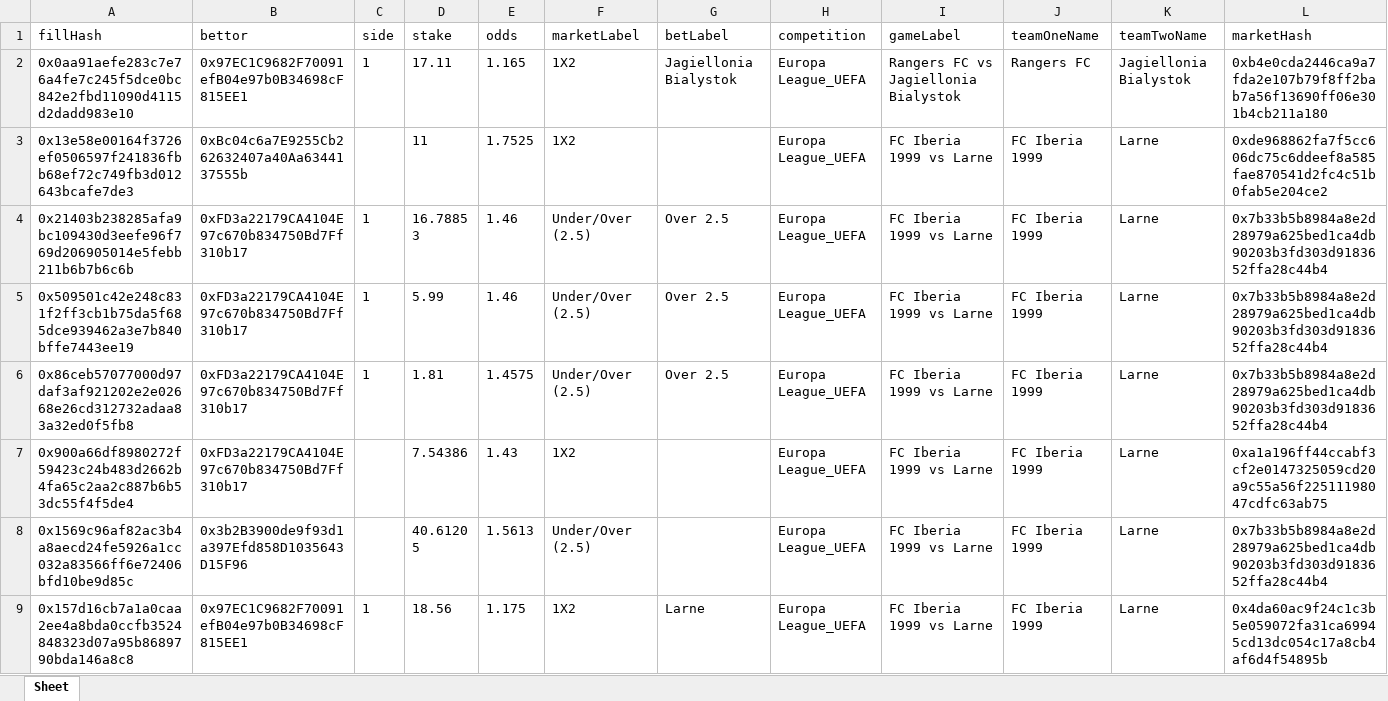
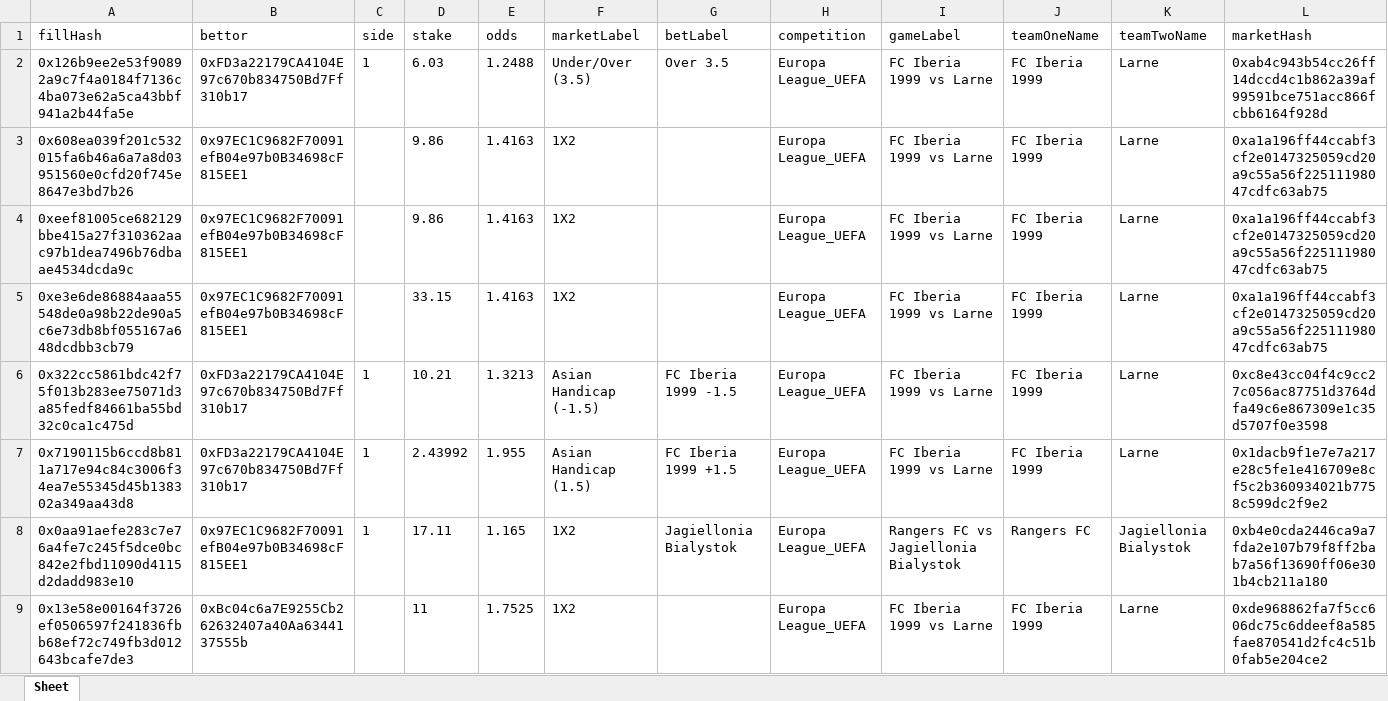
Before and after one commit to aimidas1/transactions_sxbet, an Excel workbook: data/sxbet/ligas/Europa League_UEFA/trades.xlsx, sheet Sheet, drawn as a sheet; only a part is shown; the shorter side is filled out with more unchanged rows; values as stored, in another font and other column widths than the file's, no borders; rows hold the shown columns only; the diff names each change by its address in the sheet, - before the commit and + after, or states it on an @@ line.

Commit message:
Update soccer trades 2026-08-11 09:02:45 UTC

```diff
--- a/data/sxbet/ligas/Europa League_UEFA/trades.xlsx (sheet Sheet)
+++ b/data/sxbet/ligas/Europa League_UEFA/trades.xlsx (sheet Sheet)
+row 2: 0x126b9ee2e53f90892a9c7f4a0184f7136c4ba073e62a5ca43bbf941a2b44fa5e | 0xFD3a22179CA4104E97c670b834750Bd7Ff310b17 | 1 | 6.03 | 1.2488 | Under/Over (3.5) | Over 3.5 | Europa League_UEFA | FC Iberia 1999 vs Larne | FC Iberia 1999 | Larne | 0xab4c943b54cc26ff14dccd4c1b862a39af99591bce751acc866fcbb6164f928d
+row 3: 0x608ea039f201c532015fa6b46a6a7a8d03951560e0cfd20f745e8647e3bd7b26 | 0x97EC1C9682F70091efB04e97b0B34698cF815EE1 |  | 9.86 | 1.4163 | 1X2 |  | Europa League_UEFA | FC Iberia 1999 vs Larne | FC Iberia 1999 | Larne | 0xa1a196ff44ccabf3cf2e0147325059cd20a9c55a56f22511198047cdfc63ab75
+row 4: 0xeef81005ce682129bbe415a27f310362aac97b1dea7496b76dbaae4534dcda9c | 0x97EC1C9682F70091efB04e97b0B34698cF815EE1 |  | 9.86 | 1.4163 | 1X2 |  | Europa League_UEFA | FC Iberia 1999 vs Larne | FC Iberia 1999 | Larne | 0xa1a196ff44ccabf3cf2e0147325059cd20a9c55a56f22511198047cdfc63ab75
+row 5: 0xe3e6de86884aaa55548de0a98b22de90a5c6e73db8bf055167a648dcdbb3cb79 | 0x97EC1C9682F70091efB04e97b0B34698cF815EE1 |  | 33.15 | 1.4163 | 1X2 |  | Europa League_UEFA | FC Iberia 1999 vs Larne | FC Iberia 1999 | Larne | 0xa1a196ff44ccabf3cf2e0147325059cd20a9c55a56f22511198047cdfc63ab75
+row 6: 0x322cc5861bdc42f75f013b283ee75071d3a85fedf84661ba55bd32c0ca1c475d | 0xFD3a22179CA4104E97c670b834750Bd7Ff310b17 | 1 | 10.21 | 1.3213 | Asian Handicap (-1.5) | FC Iberia 1999 -1.5 | Europa League_UEFA | FC Iberia 1999 vs Larne | FC Iberia 1999 | Larne | 0xc8e43cc04f4c9cc27c056ac87751d3764dfa49c6e867309e1c35d5707f0e3598
+row 7: 0x7190115b6ccd8b811a717e94c84c3006f34ea7e55345d45b138302a349aa43d8 | 0xFD3a22179CA4104E97c670b834750Bd7Ff310b17 | 1 | 2.43992 | 1.955 | Asian Handicap (1.5) | FC Iberia 1999 +1.5 | Europa League_UEFA | FC Iberia 1999 vs Larne | FC Iberia 1999 | Larne | 0x1dacb9f1e7e7a217e28c5fe1e416709e8cf5c2b360934021b7758c599dc2f9e2
```
Also changed, not shown: data/sxbet/ligas/Champions League_UEFA/trades.xlsx, data/sxbet/ligas/Copa Libertadores/trades.xlsx, 19 other files.
